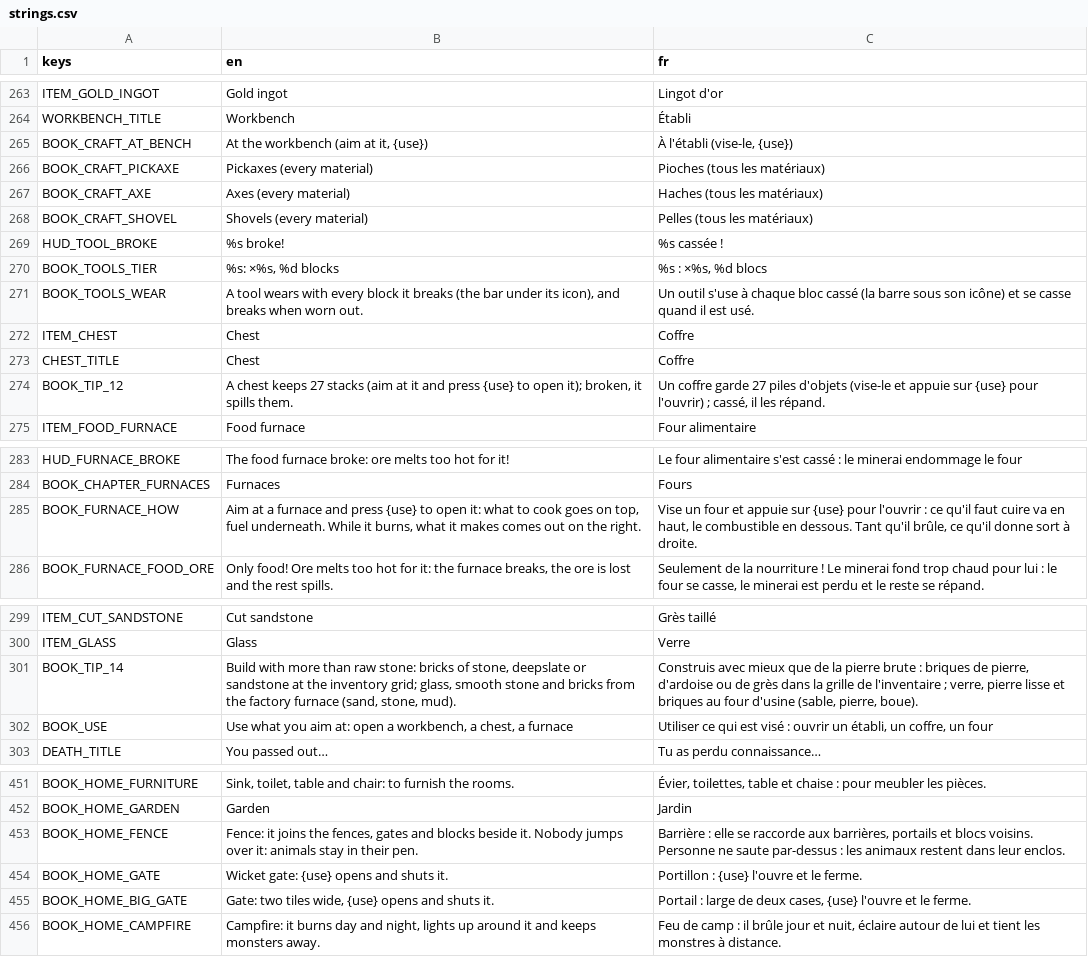
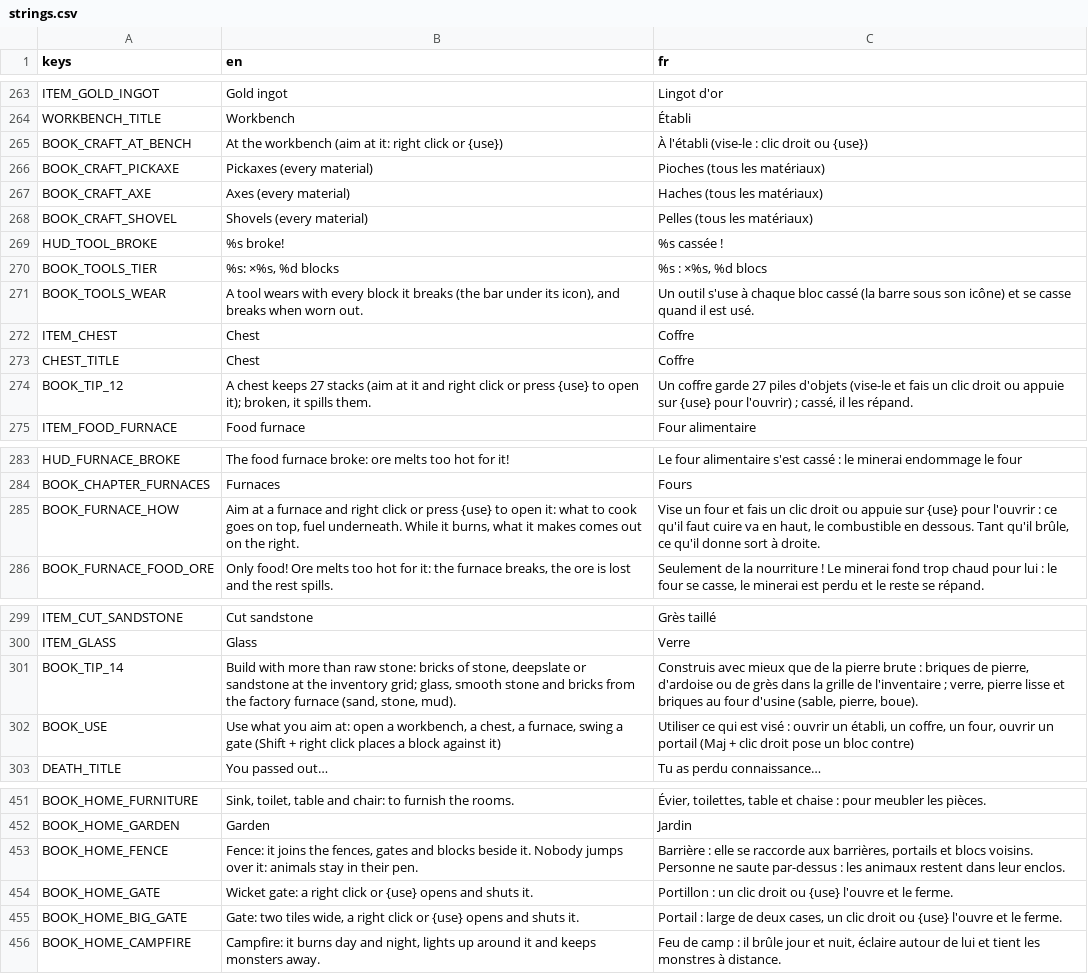
Before and after one commit to FrostTK/Leguitz, a CSV file: i18n/strings.csv, drawn as a sheet; only a part is shown, gaps mark what is left out.

```diff
--- a/i18n/strings.csv
+++ b/i18n/strings.csv
@@ -264,3 +264,3 @@ ITEM_GOLD_INGOT,Gold ingot,Lingot d'or
 WORKBENCH_TITLE,Workbench,Établi
-BOOK_CRAFT_AT_BENCH,"At the workbench (aim at it, {use})","À l'établi (vise-le, {use})"
+BOOK_CRAFT_AT_BENCH,At the workbench (aim at it: right click or {use}),À l'établi (vise-le : clic droit ou {use})
 BOOK_CRAFT_PICKAXE,Pickaxes (every material),Pioches (tous les matériaux)
@@ -273,3 +273,3 @@ ITEM_CHEST,Chest,Coffre
 CHEST_TITLE,Chest,Coffre
-BOOK_TIP_12,"A chest keeps 27 stacks (aim at it and press {use} to open it); broken, it spills them.","Un coffre garde 27 piles d'objets (vise-le et appuie sur {use} pour l'ouvrir) ; cassé, il les répand."
+BOOK_TIP_12,"A chest keeps 27 stacks (aim at it and right click or press {use} to open it); broken, it spills them.","Un coffre garde 27 piles d'objets (vise-le et fais un clic droit ou appuie sur {use} pour l'ouvrir) ; cassé, il les répand."
 ITEM_FOOD_FURNACE,Food furnace,Four alimentaire
@@ -284,3 +284,3 @@ HUD_FURNACE_BROKE,The food furnace broke: ore melts too hot for it!,Le four alim
 BOOK_CHAPTER_FURNACES,Furnaces,Fours
-BOOK_FURNACE_HOW,"Aim at a furnace and press {use} to open it: what to cook goes on top, fuel underneath. While it burns, what it makes comes out on the right.","Vise un four et appuie sur {use} pour l'ouvrir : ce qu'il faut cuire va en haut, le combustible en dessous. Tant qu'il brûle, ce qu'il donne sort à droite."
+BOOK_FURNACE_HOW,"Aim at a furnace and right click or press {use} to open it: what to cook goes on top, fuel underneath. While it burns, what it makes comes out on the right.","Vise un four et fais un clic droit ou appuie sur {use} pour l'ouvrir : ce qu'il faut cuire va en haut, le combustible en dessous. Tant qu'il brûle, ce qu'il donne sort à droite."
 BOOK_FURNACE_FOOD_ORE,"Only food! Ore melts too hot for it: the furnace breaks, the ore is lost and the rest spills.","Seulement de la nourriture ! Le minerai fond trop chaud pour lui : le four se casse, le minerai est perdu et le reste se répand."
@@ -301,3 +301,3 @@ ITEM_GLASS,Glass,Verre
 BOOK_TIP_14,"Build with more than raw stone: bricks of stone, deepslate or sandstone at the inventory grid; glass, smooth stone and bricks from the factory furnace (sand, stone, mud).","Construis avec mieux que de la pierre brute : briques de pierre, d'ardoise ou de grès dans la grille de l'inventaire ; verre, pierre lisse et briques au four d'usine (sable, pierre, boue)."
-BOOK_USE,"Use what you aim at: open a workbench, a chest, a furnace","Utiliser ce qui est visé : ouvrir un établi, un coffre, un four"
+BOOK_USE,"Use what you aim at: open a workbench, a chest, a furnace, swing a gate (Shift + right click places a block against it)","Utiliser ce qui est visé : ouvrir un établi, un coffre, un four, ouvrir un portail (Maj + clic droit pose un bloc contre)"
 DEATH_TITLE,You passed out…,Tu as perdu connaissance…
@@ -453,4 +453,4 @@ BOOK_HOME_GARDEN,Garden,Jardin
 BOOK_HOME_FENCE,"Fence: it joins the fences, gates and blocks beside it. Nobody jumps over it: animals stay in their pen.","Barrière : elle se raccorde aux barrières, portails et blocs voisins. Personne ne saute par-dessus : les animaux restent dans leur enclos."
-BOOK_HOME_GATE,Wicket gate: {use} opens and shuts it.,Portillon : {use} l'ouvre et le ferme.
-BOOK_HOME_BIG_GATE,"Gate: two tiles wide, {use} opens and shuts it.","Portail : large de deux cases, {use} l'ouvre et le ferme."
+BOOK_HOME_GATE,Wicket gate: a right click or {use} opens and shuts it.,Portillon : un clic droit ou {use} l'ouvre et le ferme.
+BOOK_HOME_BIG_GATE,"Gate: two tiles wide, a right click or {use} opens and shuts it.","Portail : large de deux cases, un clic droit ou {use} l'ouvre et le ferme."
 BOOK_HOME_CAMPFIRE,"Campfire: it burns day and night, lights up around it and keeps monsters away.","Feu de camp : il brûle jour et nuit, éclaire autour de lui et tient les monstres à distance."
```
Also changed, not shown: 5 other files.
